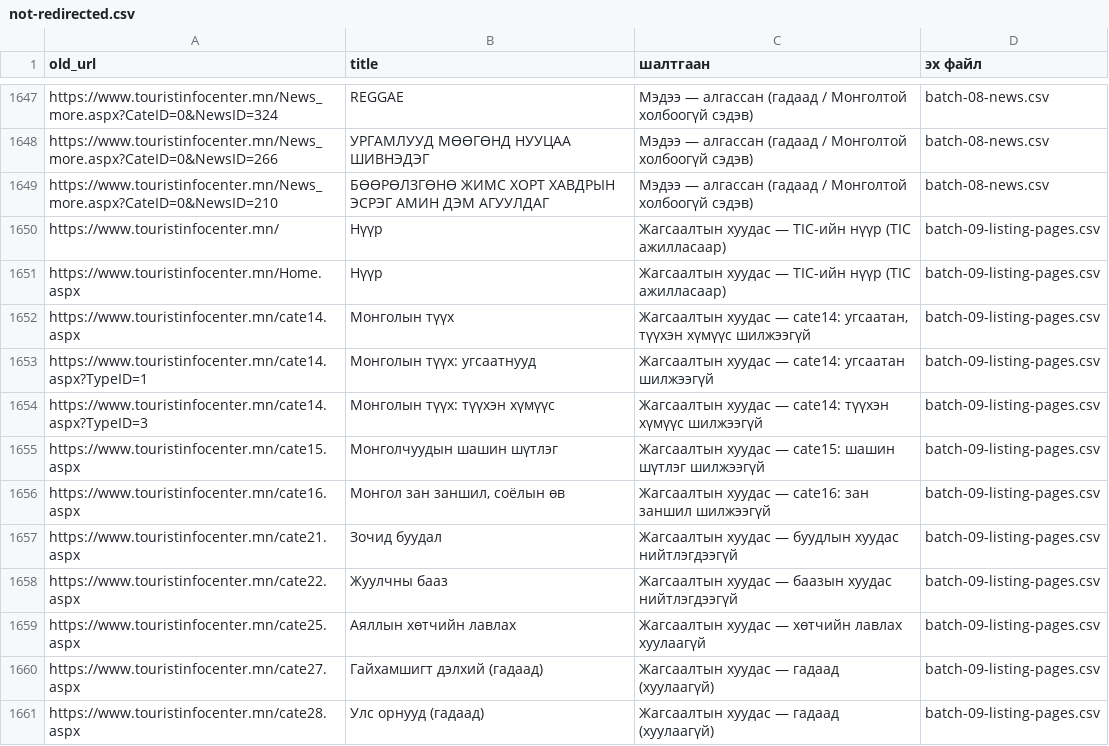
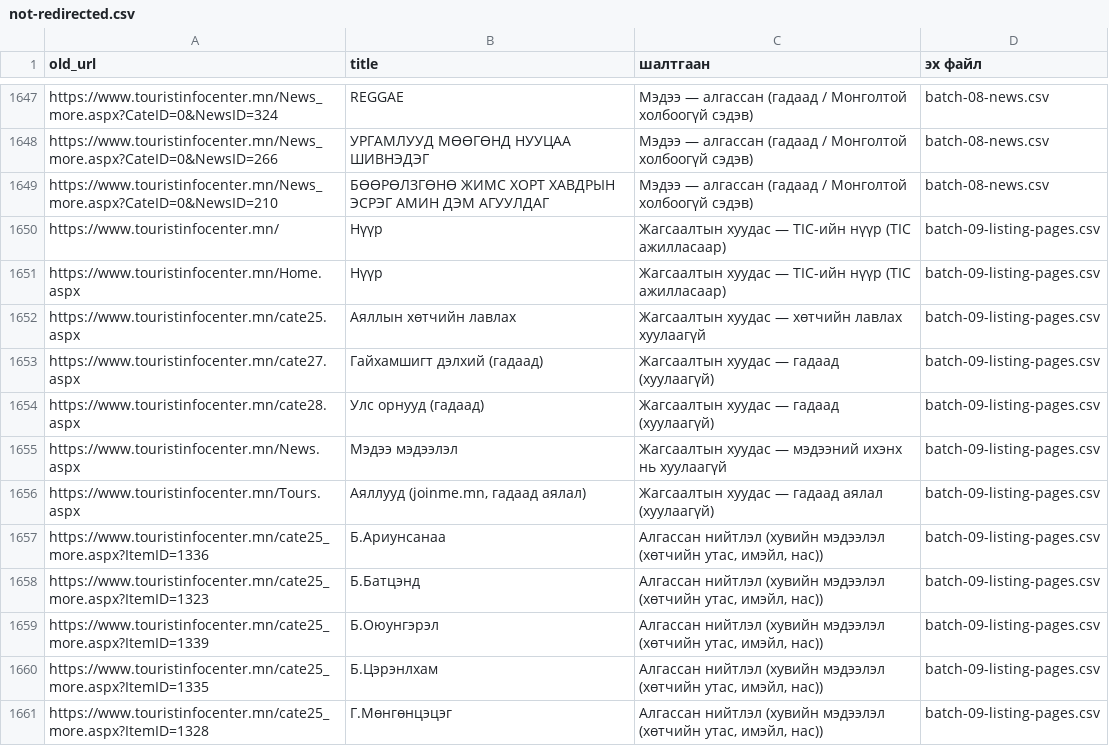
Before and after one commit to joinmemanager/travel-mongolia, a CSV file: docs/redirects/not-redirected.csv, drawn as a sheet; only a part is shown, gaps mark what is left out; the shorter side is filled out with more unchanged rows.

```diff
--- a/docs/redirects/not-redirected.csv
+++ b/docs/redirects/not-redirected.csv
@@ -1651,9 +1651,2 @@ https://www.touristinfocenter.mn/,Нүүр,Жагсаалтын хуудас —
 https://www.touristinfocenter.mn/Home.aspx,Нүүр,Жагсаалтын хуудас — TIC-ийн нүүр (TIC ажилласаар),batch-09-listing-pages.csv
-https://www.touristinfocenter.mn/cate14.aspx,Монголын түүх,"Жагсаалтын хуудас — cate14: угсаатан, түүхэн хүмүүс шилжээгүй",batch-09-listing-pages.csv
-https://www.touristinfocenter.mn/cate14.aspx?TypeID=1,Монголын түүх: угсаатнууд,Жагсаалтын хуудас — cate14: угсаатан шилжээгүй,batch-09-listing-pages.csv
-https://www.touristinfocenter.mn/cate14.aspx?TypeID=3,Монголын түүх: түүхэн хүмүүс,Жагсаалтын хуудас — cate14: түүхэн хүмүүс шилжээгүй,batch-09-listing-pages.csv
-https://www.touristinfocenter.mn/cate15.aspx,Монголчуудын шашин шүтлэг,Жагсаалтын хуудас — cate15: шашин шүтлэг шилжээгүй,batch-09-listing-pages.csv
-https://www.touristinfocenter.mn/cate16.aspx,"Монгол зан заншил, соёлын өв",Жагсаалтын хуудас — cate16: зан заншил шилжээгүй,batch-09-listing-pages.csv
-https://www.touristinfocenter.mn/cate21.aspx,Зочид буудал,Жагсаалтын хуудас — буудлын хуудас нийтлэгдээгүй,batch-09-listing-pages.csv
-https://www.touristinfocenter.mn/cate22.aspx,Жуулчны бааз,Жагсаалтын хуудас — баазын хуудас нийтлэгдээгүй,batch-09-listing-pages.csv
 https://www.touristinfocenter.mn/cate25.aspx,Аяллын хөтчийн лавлах,Жагсаалтын хуудас — хөтчийн лавлах хуулаагүй,batch-09-listing-pages.csv
```
Also changed, not shown: docs/redirects/batch-09-listing-pages.csv, 47 other files.
